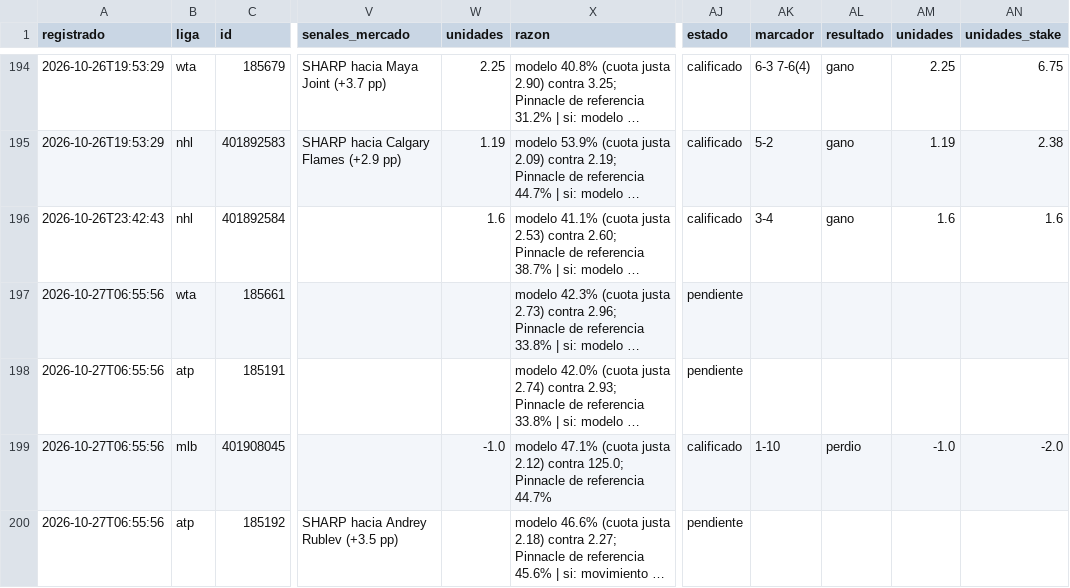
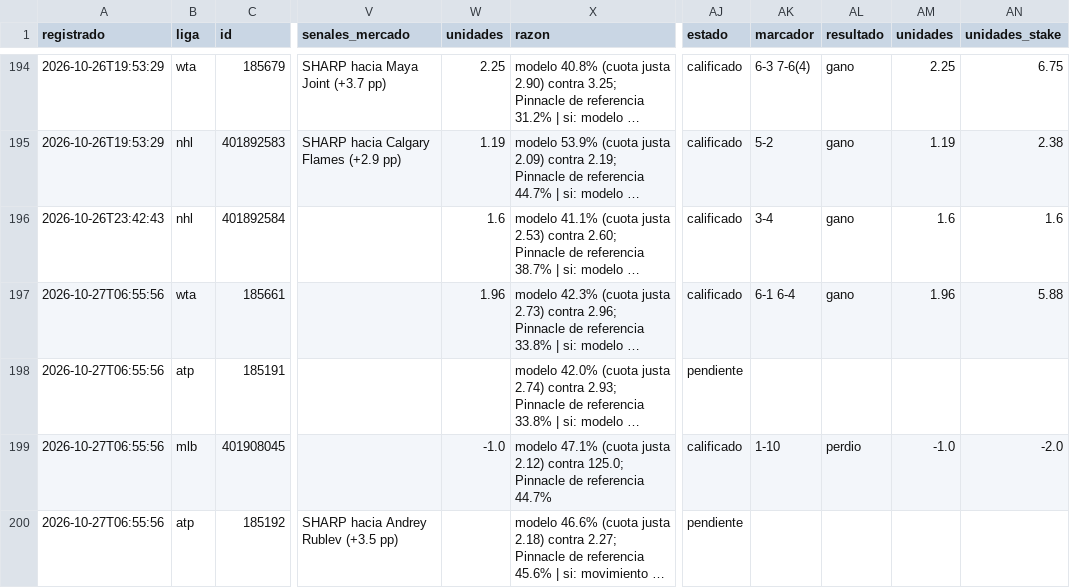
Before and after one commit to tenisman12/edgeline, a CSV file: salida/historial_picks_dia_calificado.csv, drawn as a sheet; only a part is shown, gaps mark what is left out; long unchanged cells end in …; the diff covers the shown part only; the diff names each change by its address in the sheet, - before the commit and + after, or states it on an @@ line.

```diff
--- a/salida/historial_picks_dia_calificado.csv
+++ b/salida/historial_picks_dia_calificado.csv
-W197 (unidades): (empty)
+W197 (unidades): 1.96
-AJ197 (estado): pendiente
+AJ197 (estado): calificado
-AK197 (marcador): (empty)
+AK197 (marcador): 6-1 6-4
-AL197 (resultado): (empty)
+AL197 (resultado): gano
-AM197 (unidades): (empty)
+AM197 (unidades): 1.96
-AN197 (unidades_stake): (empty)
+AN197 (unidades_stake): 5.88
```
Also changed, not shown: 3 added rows elsewhere in this file, salida/historial_calificado.csv, salida/historial_picks.csv, 50 other files.
